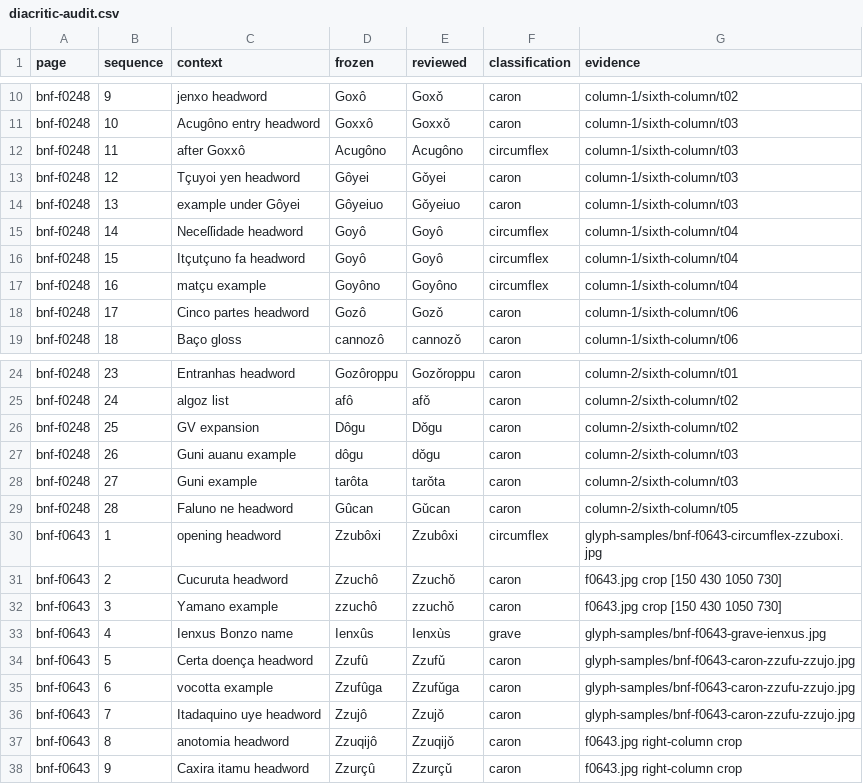
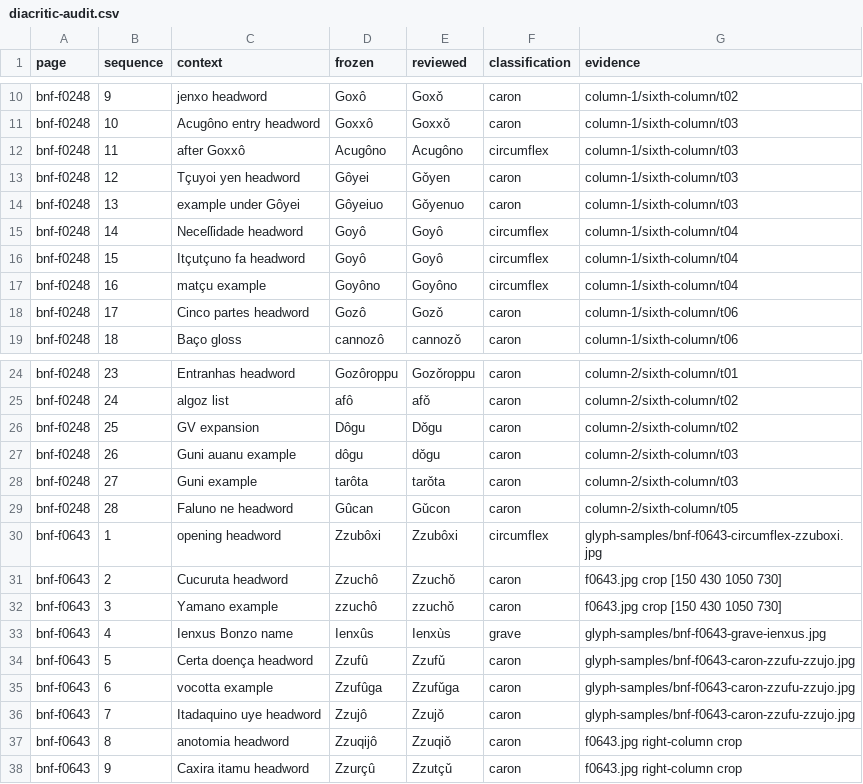
Before and after one commit to hiroshi-manabe/nippo-jisho, a CSV file: pilot/diacritic-audit.csv, drawn as a sheet; only a part is shown, gaps mark what is left out.

Commit message:
Complete reviewed f248 and f643 page records

```diff
--- a/pilot/diacritic-audit.csv
+++ b/pilot/diacritic-audit.csv
@@ -12,4 +12,4 @@ bnf-f0248,10,Acugôno entry headword,Goxxô,Goxxǒ,caron,column-1/sixth-column/t
 bnf-f0248,11,after Goxxô,Acugôno,Acugôno,circumflex,column-1/sixth-column/t03
-bnf-f0248,12,Tçuyoi yen headword,Gôyei,Gǒyei,caron,column-1/sixth-column/t03
-bnf-f0248,13,example under Gôyei,Gôyeiuo,Gǒyeiuo,caron,column-1/sixth-column/t03
+bnf-f0248,12,Tçuyoi yen headword,Gôyei,Gǒyen,caron,column-1/sixth-column/t03
+bnf-f0248,13,example under Gôyei,Gôyeiuo,Gǒyenuo,caron,column-1/sixth-column/t03
 bnf-f0248,14,Neceſſidade headword,Goyô,Goyô,circumflex,column-1/sixth-column/t04
@@ -28,3 +28,3 @@ bnf-f0248,26,Guni auanu example,dôgu,dǒgu,caron,column-2/sixth-column/t03
 bnf-f0248,27,Guni example,tarôta,tarǒta,caron,column-2/sixth-column/t03
-bnf-f0248,28,Faluno ne headword,Gûcan,Gǔcan,caron,column-2/sixth-column/t05
+bnf-f0248,28,Faluno ne headword,Gûcan,Gǔcon,caron,column-2/sixth-column/t05
 bnf-f0643,1,opening headword,Zzubôxi,Zzubôxi,circumflex,glyph-samples/bnf-f0643-circumflex-zzuboxi.jpg
@@ -36,3 +36,3 @@ bnf-f0643,6,vocotta example,Zzufûga,Zzufǔga,caron,glyph-samples/bnf-f0643-caro
 bnf-f0643,7,Itadaquino uye headword,Zzujô,Zzujǒ,caron,glyph-samples/bnf-f0643-caron-zzufu-zzujo.jpg
-bnf-f0643,8,anotomia headword,Zzuqijô,Zzuqijǒ,caron,f0643.jpg right-column crop
-bnf-f0643,9,Caxira itamu headword,Zzurçû,Zzurçǔ,caron,f0643.jpg right-column crop
+bnf-f0643,8,anotomia headword,Zzuqijô,Zzuqiǒ,caron,f0643.jpg right-column crop
+bnf-f0643,9,Caxira itamu headword,Zzurçû,Zzutçǔ,caron,f0643.jpg right-column crop
```
Also changed, not shown: 16 other files.
